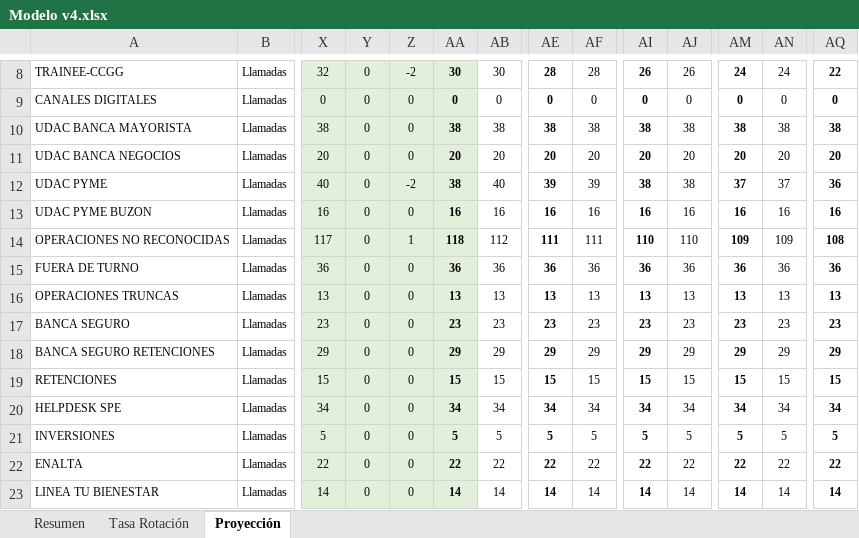
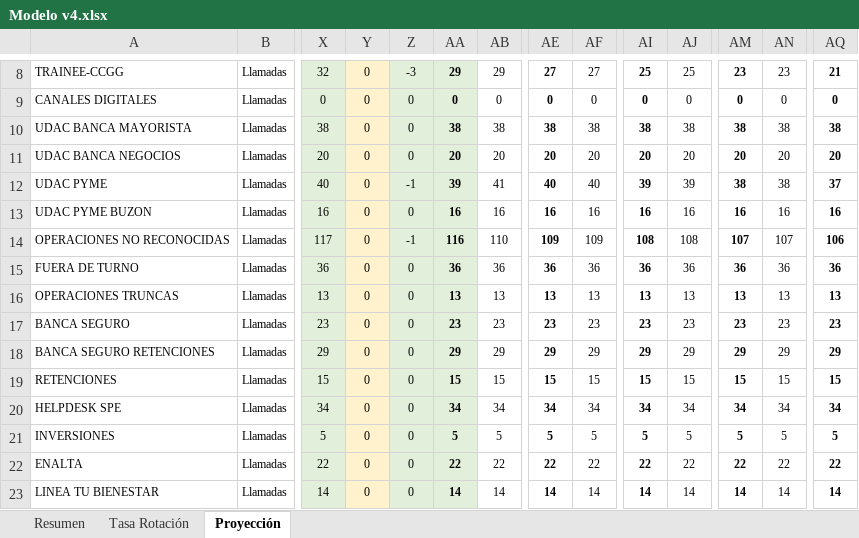
Before and after one commit to reynasiccha/bannerbcp1, an Excel workbook: Modelo v4.xlsx, sheet Proyección, drawn as a sheet; only a part is shown, gaps mark what is left out; values as stored, in another font and other column widths than the file's, no borders; the diff covers the shown part only; the diff names each change by its address in the sheet, - before the commit and + after, or states it on an @@ line.

```diff
--- a/Modelo v4.xlsx (sheet Proyección)
+++ b/Modelo v4.xlsx (sheet Proyección)
-Y8:Y23 fill: #E2EFDA
+Y8:Y23 fill: #FFF2CC
-Z8: -2
+Z8: -3
-AA8: 30
+AA8: 29
-AB8: 30
+AB8: 29
-AE8: 28
+AE8: 27
-AF8: 28
+AF8: 27
-AI8: 26
+AI8: 25
-AJ8: 26
+AJ8: 25
-AM8: 24
+AM8: 23
-AN8: 24
+AN8: 23
-AQ8: 22
+AQ8: 21
-Z12: -2
+Z12: -1
-AA12: 38
+AA12: 39
-AB12: 40
+AB12: 41
-AE12: 39
+AE12: 40
-AF12: 39
+AF12: 40
-AI12: 38
+AI12: 39
-AJ12: 38
+AJ12: 39
-AM12: 37
+AM12: 38
-AN12: 37
+AN12: 38
-AQ12: 36
+AQ12: 37
-Z14: 1
+Z14: -1
-AA14: 118
+AA14: 116
-AB14: 112
+AB14: 110
-AE14: 111
+AE14: 109
-AF14: 111
+AF14: 109
-AI14: 110
+AI14: 108
-AJ14: 110
+AJ14: 108
-AM14: 109
+AM14: 107
-AN14: 109
+AN14: 107
-AQ14: 108
+AQ14: 106
```
Also changed, not shown: 65 edited cells and cell formats elsewhere in this sheet, sheet Resumen, formulas that keep their value.
